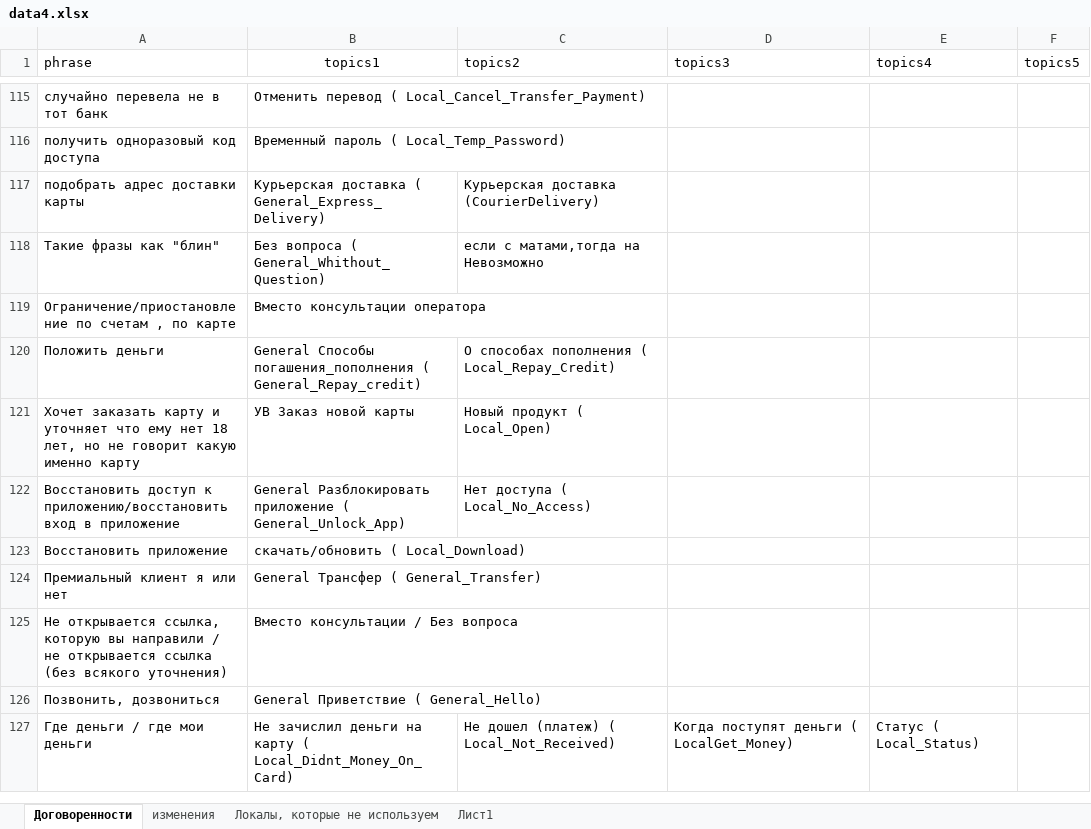
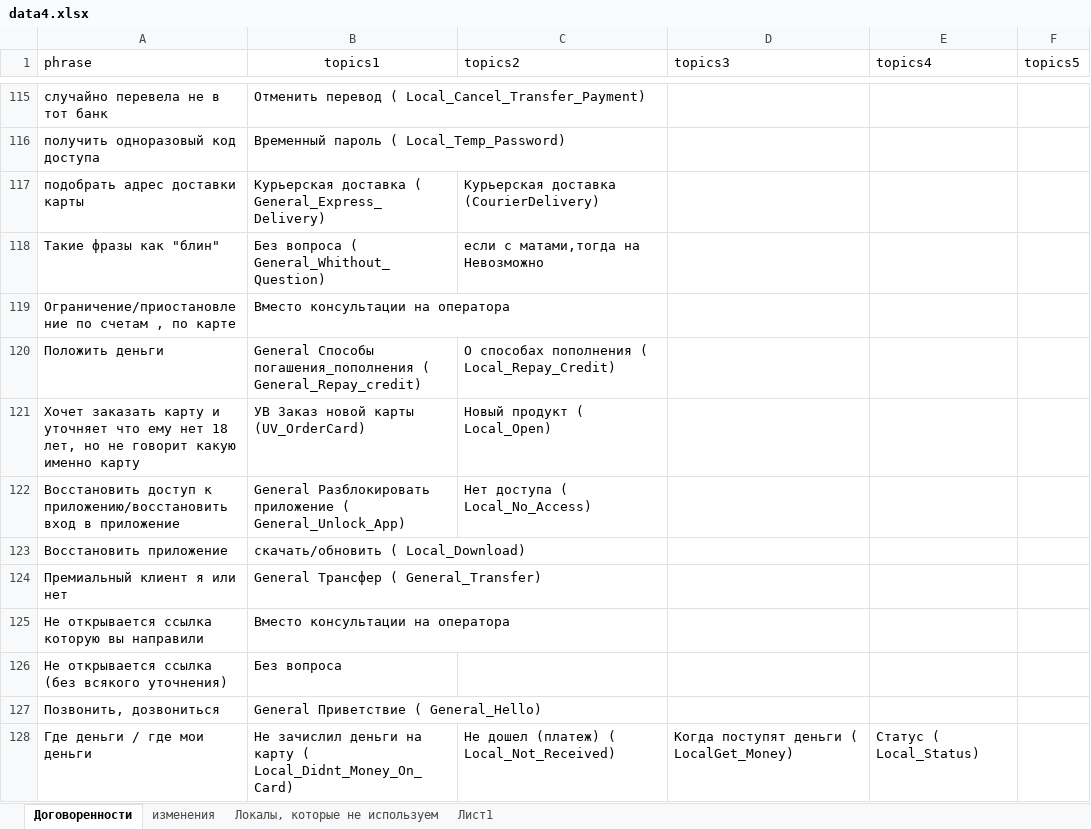
Before and after one commit to codxqqq/semantic-assistant, an Excel workbook: data4.xlsx, sheet Договоренности, drawn as a sheet; only a part is shown, gaps mark what is left out; values as stored, in another font and other column widths than the file's, no borders; charts and pictures not drawn; removed rows and columns are numbered as before the commit, all else as after; the diff covers the shown part only; the diff names each change by its address in the sheet, - before the commit and + after, or states it on an @@ line.

Commit message:
Add files via upload

```diff
--- a/data4.xlsx (sheet Договоренности)
+++ b/data4.xlsx (sheet Договоренности)
-B119 (topics1): Вместо консультации оператора
+B119 (topics1): Вместо консультации на оператора
-B121 (topics1): УВ Заказ новой карты
+B121 (topics1): УВ Заказ новой карты (UV_OrderCard)
-row 125: Не открывается ссылка, которую вы направили / не открывается ссылка (без всякого уточнения) | Вместо консультации / Без вопроса
+row 125: Не открывается ссылка которую вы направили | Вместо консультации на оператора
+row 126: Не открывается ссылка (без всякого уточнения) | Без вопроса
```
Also changed, not shown: 15 edited cells elsewhere in this sheet, charts or pictures.
